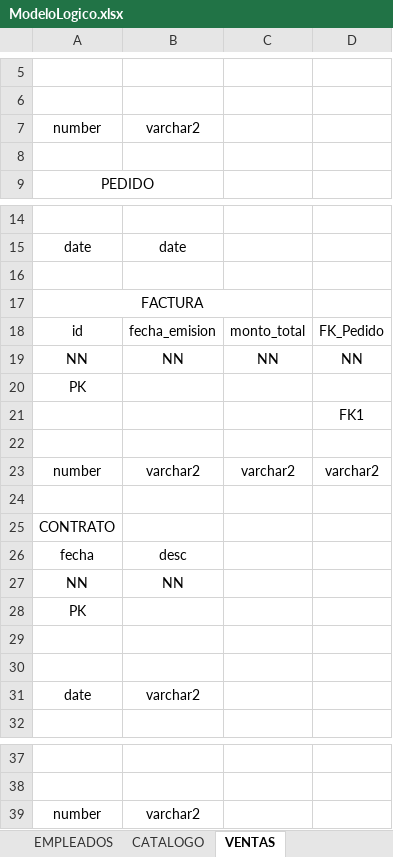
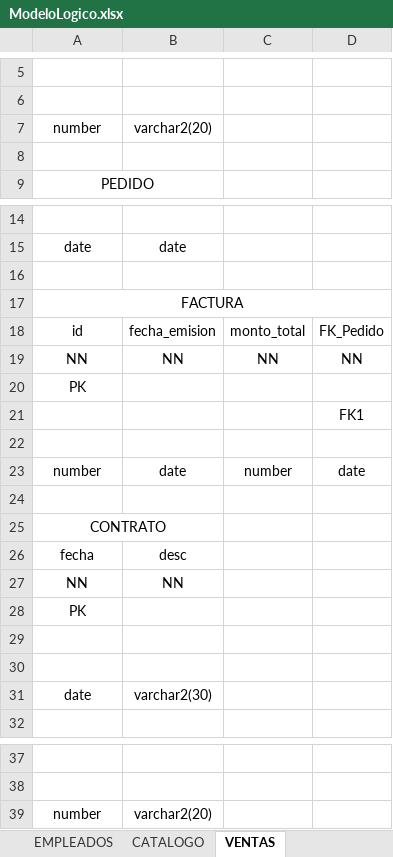
Before and after one commit to gctv01/BD1Project2019, an Excel workbook: Documentos/Rubrica1/ModeloLogico.xlsx, sheet VENTAS, drawn as a sheet; only a part is shown, gaps mark what is left out; values as stored, in another font and other column widths than the file's, no borders; removed rows and columns are numbered as before the commit, all else as after; the diff names each change by its address in the sheet, - before the commit and + after, or states it on an @@ line.

```diff
--- a/Documentos/Rubrica1/ModeloLogico.xlsx (sheet VENTAS)
+++ b/Documentos/Rubrica1/ModeloLogico.xlsx (sheet VENTAS)
-B7: varchar2
+B7: varchar2(20)
-A17:C17 merged
+A17:D17 merged
-row 23: number | varchar2 | varchar2 | varchar2
+row 23: number | date | number | date
+A25:B25 merged
-B31: varchar2
+B31: varchar2(30)
-B39: varchar2
+B39: varchar2(20)
```
Also changed, not shown: sheet CATALOGO, 1 other file.
